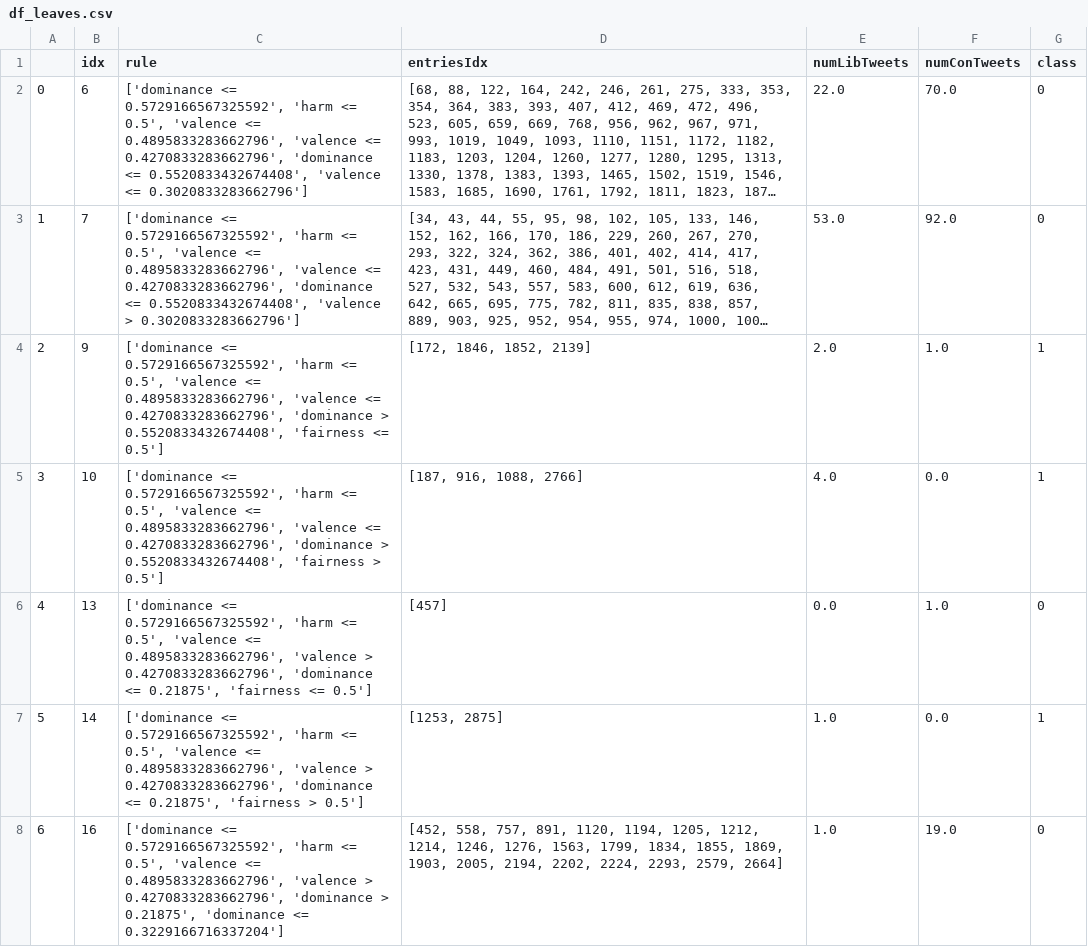
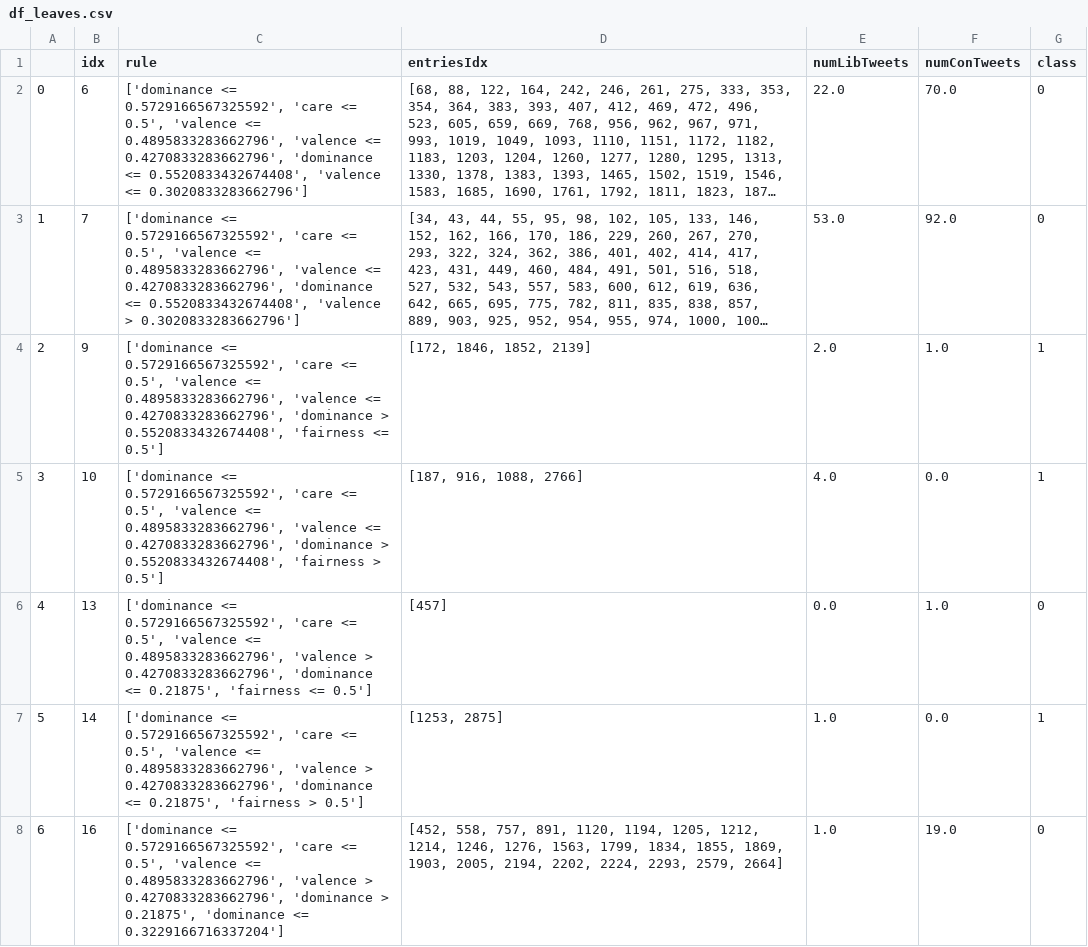
Before and after one commit to picsolab/TRIBAL-analytics-interpreter, a CSV file: df_leaves.csv, drawn as a sheet; only a part is shown; long unchanged cells end in …; the diff covers the shown part only; the diff names each change by its address in the sheet, - before the commit and + after, or states it on an @@ line.

```diff
--- a/df_leaves.csv
+++ b/df_leaves.csv
-C2 (rule): …<= 0.5729166567325592', 'harm <= 0.5',…
+C2 (rule): …<= 0.5729166567325592', 'care <= 0.5',…
-C3 (rule): …<= 0.5729166567325592', 'harm <= 0.5',…
+C3 (rule): …<= 0.5729166567325592', 'care <= 0.5',…
-C4 (rule): …<= 0.5729166567325592', 'harm <= 0.5',…
+C4 (rule): …<= 0.5729166567325592', 'care <= 0.5',…
-C5 (rule): …<= 0.5729166567325592', 'harm <= 0.5',…
+C5 (rule): …<= 0.5729166567325592', 'care <= 0.5',…
-C6 (rule): …<= 0.5729166567325592', 'harm <= 0.5',…
+C6 (rule): …<= 0.5729166567325592', 'care <= 0.5',…
-C7 (rule): …<= 0.5729166567325592', 'harm <= 0.5',…
+C7 (rule): …<= 0.5729166567325592', 'care <= 0.5',…
-C8 (rule): …<= 0.5729166567325592', 'harm <= 0.5',…
+C8 (rule): …<= 0.5729166567325592', 'care <= 0.5',…
```
Also changed, not shown: 28 edited cells elsewhere in this file, df_correct_pred_tweets_in_cont_leaf.csv, df_tweets_in_cont_leaf.csv, 18 other files.
